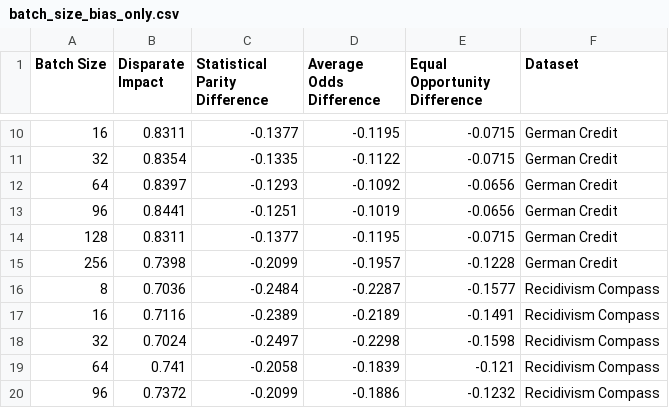
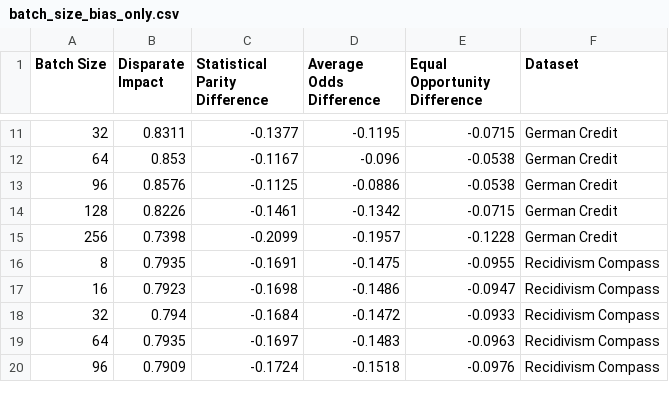
Before and after one commit to nathanlogie/dissertation, a CSV file: epoch_comparison/batch_size_bias_only.csv, drawn as a sheet; only a part is shown, gaps mark what is left out; the diff covers the shown part only.

```diff
--- a/epoch_comparison/batch_size_bias_only.csv
+++ b/epoch_comparison/batch_size_bias_only.csv
@@ -10,11 +11,10 @@ Batch Size,Disparate Impact,Statistical Parity Difference,Average Odds Differenc
-16,0.8311,-0.1377,-0.1195,-0.0715,German Credit
-32,0.8354,-0.1335,-0.1122,-0.0715,German Credit
-64,0.8397,-0.1293,-0.1092,-0.0656,German Credit
-96,0.8441,-0.1251,-0.1019,-0.0656,German Credit
-128,0.8311,-0.1377,-0.1195,-0.0715,German Credit
+32,0.8311,-0.1377,-0.1195,-0.0715,German Credit
+64,0.853,-0.1167,-0.096,-0.0538,German Credit
+96,0.8576,-0.1125,-0.0886,-0.0538,German Credit
+128,0.8226,-0.1461,-0.1342,-0.0715,German Credit
 256,0.7398,-0.2099,-0.1957,-0.1228,German Credit
-8,0.7036,-0.2484,-0.2287,-0.1577,Recidivism Compass
-16,0.7116,-0.2389,-0.2189,-0.1491,Recidivism Compass
-32,0.7024,-0.2497,-0.2298,-0.1598,Recidivism Compass
-64,0.741,-0.2058,-0.1839,-0.121,Recidivism Compass
-96,0.7372,-0.2099,-0.1886,-0.1232,Recidivism Compass
+8,0.7935,-0.1691,-0.1475,-0.0955,Recidivism Compass
+16,0.7923,-0.1698,-0.1486,-0.0947,Recidivism Compass
+32,0.794,-0.1684,-0.1472,-0.0933,Recidivism Compass
+64,0.7935,-0.1697,-0.1483,-0.0963,Recidivism Compass
+96,0.7909,-0.1724,-0.1518,-0.0976,Recidivism Compass
```
Also changed, not shown: 1 added row and 40 edited cells elsewhere in this file, bias_only_combined_results.csv, combined_results.csv, 6 other files.
